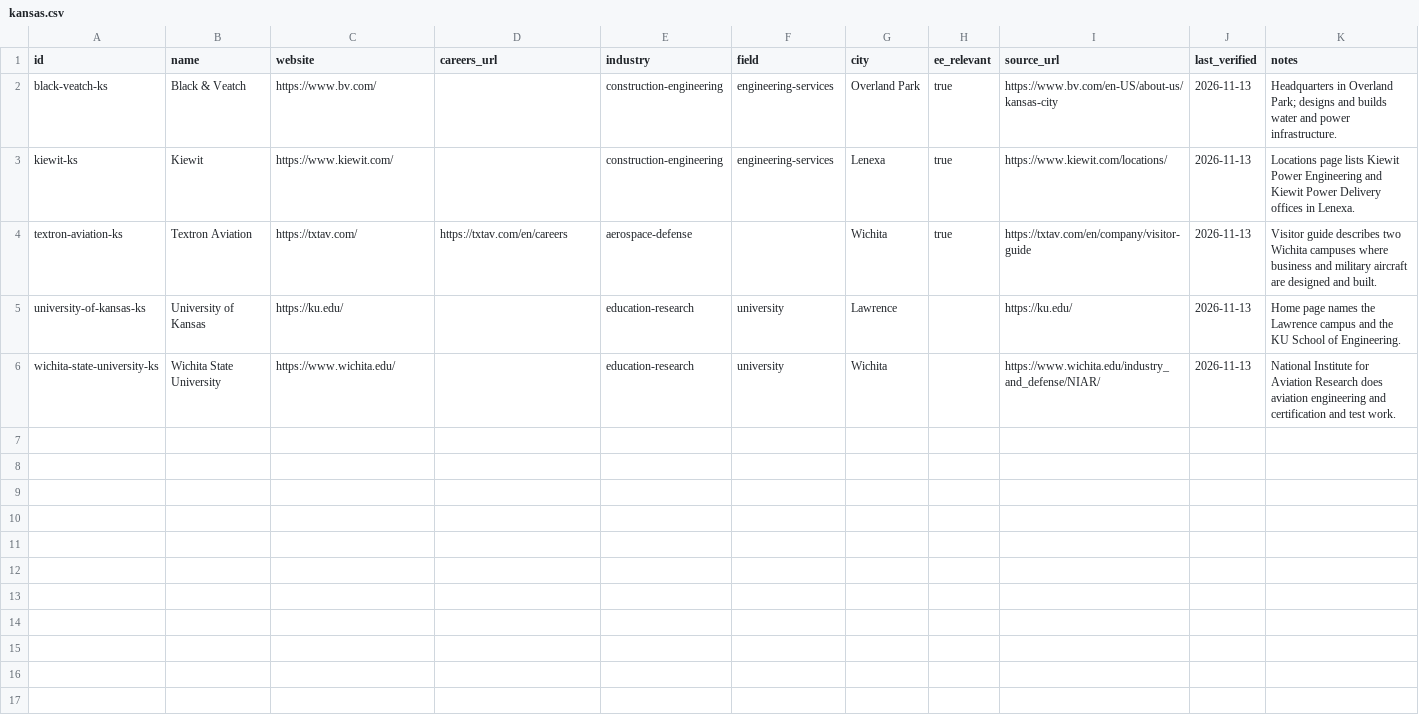
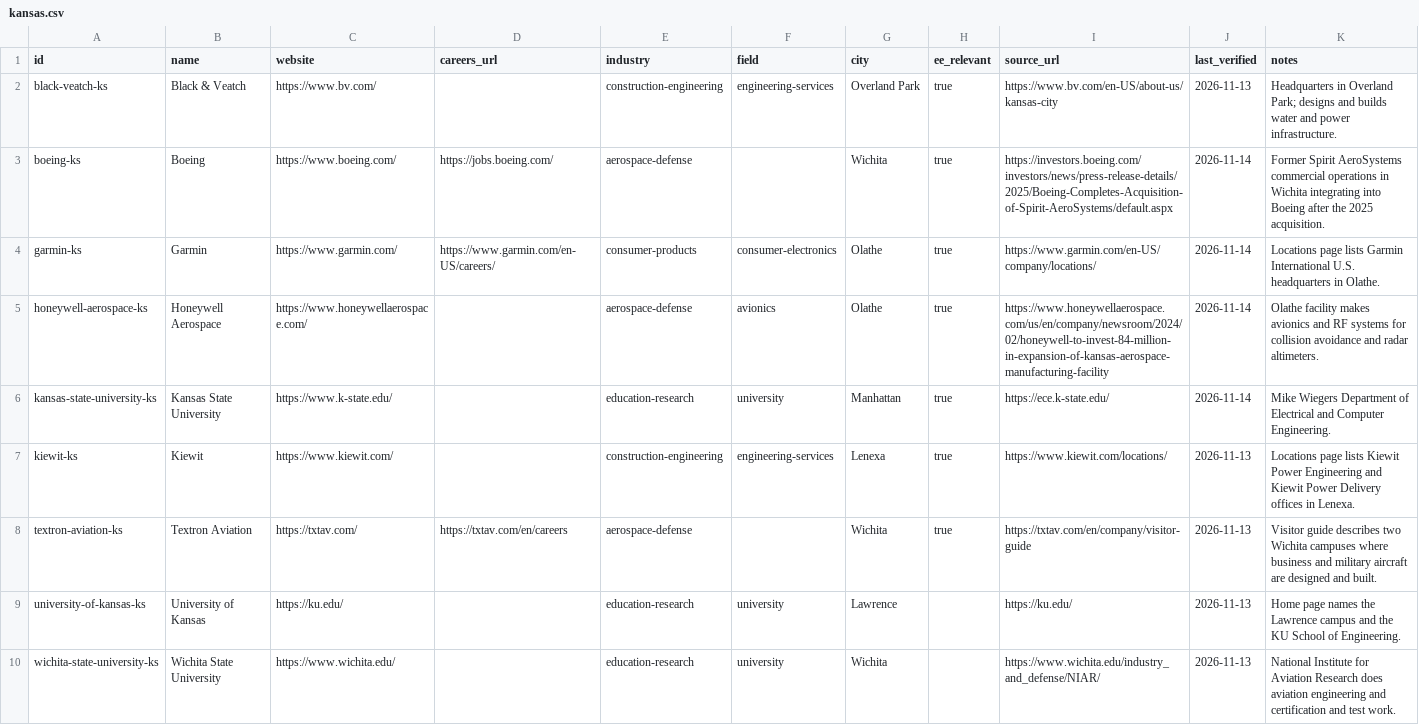
Before and after one commit to edwardasilva/company-lists, a CSV file: data/us/ks/kansas.csv, drawn as a sheet.

```diff
--- a/data/us/ks/kansas.csv
+++ b/data/us/ks/kansas.csv
@@ -2,2 +2,6 @@ id,name,website,careers_url,industry,field,city,ee_relevant,source_url,last_veri
 black-veatch-ks,Black & Veatch,https://www.bv.com/,,construction-engineering,engineering-services,Overland Park,true,https://www.bv.com/en-US/about-us/kansas-city,2026-11-13,Headquarters in Overland Park; designs and builds water and power infrastructure.
+boeing-ks,Boeing,https://www.boeing.com/,https://jobs.boeing.com/,aerospace-defense,,Wichita,true,https://investors.boeing.com/investors/news/press-release-details/2025/Boeing-Completes-Acquisition-of-Spirit-AeroSystems/default.aspx,2026-11-14,Former Spirit AeroSystems commercial operations in Wichita integrating into Boeing after the 2025 acquisition.
+garmin-ks,Garmin,https://www.garmin.com/,https://www.garmin.com/en-US/careers/,consumer-products,consumer-electronics,Olathe,true,https://www.garmin.com/en-US/company/locations/,2026-11-14,Locations page lists Garmin International U.S. headquarters in Olathe.
+honeywell-aerospace-ks,Honeywell Aerospace,https://www.honeywellaerospace.com/,,aerospace-defense,avionics,Olathe,true,https://www.honeywellaerospace.com/us/en/company/newsroom/2024/02/honeywell-to-invest-84-million-in-expansion-of-kansas-aerospace-manufacturing-facility,2026-11-14,Olathe facility makes avionics and RF systems for collision avoidance and radar altimeters.
+kansas-state-university-ks,Kansas State University,https://www.k-state.edu/,,education-research,university,Manhattan,true,https://ece.k-state.edu/,2026-11-14,Mike Wiegers Department of Electrical and Computer Engineering.
 kiewit-ks,Kiewit,https://www.kiewit.com/,,construction-engineering,engineering-services,Lenexa,true,https://www.kiewit.com/locations/,2026-11-13,Locations page lists Kiewit Power Engineering and Kiewit Power Delivery offices in Lenexa.
```
